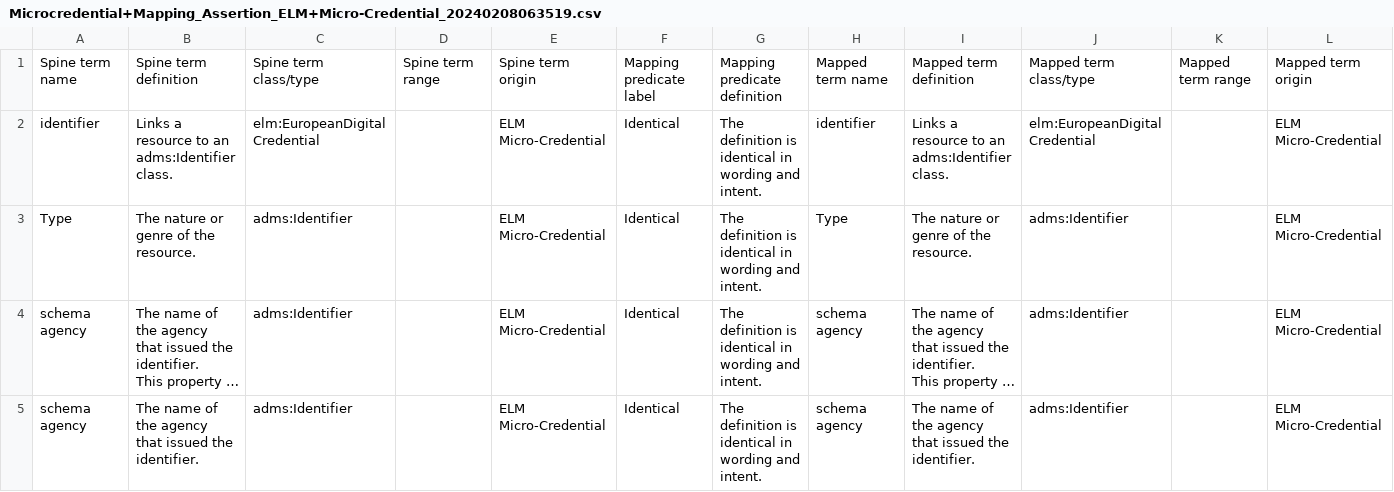
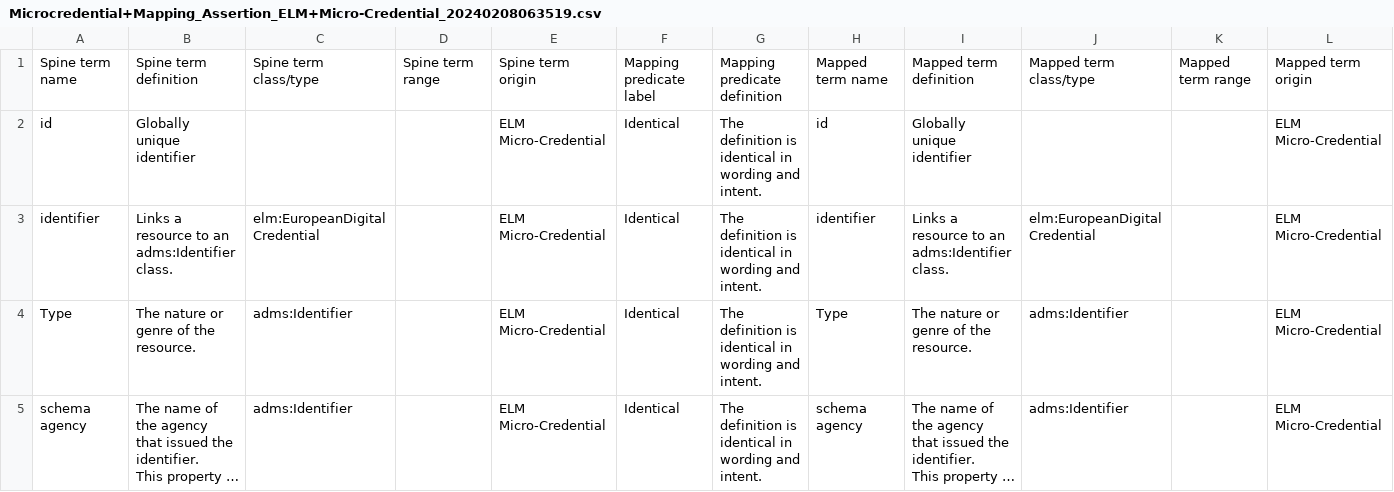
Before and after one commit to impierce/credential-converter, a CSV file: desm/assertion_csvs/Microcredential+Mapping_Assertion_ELM+Micro-Credential_20240208063519.csv, drawn as a sheet; only a part is shown; the shorter side is filled out with more unchanged rows; long unchanged cells end in …; rows hold the shown columns only; the diff names each change by its address in the sheet, - before the commit and + after, or states it on an @@ line.

```diff
--- a/desm/assertion_csvs/Microcredential+Mapping_Assertion_ELM+Micro-Credential_20240208063519.csv
+++ b/desm/assertion_csvs/Microcredential+Mapping_Assertion_ELM+Micro-Credential_20240208063519.csv
+row 2: id | Globally unique identifier |  |  | ELM Micro-Credential | Identical | The definition is identical in wording and intent. | id | Globally unique identifier |  |  | ELM Micro-Credential
```
Also changed, not shown: desm/assertion_csvs/Microcredential+Mapping_Assertion_Open+Badges+3.0_3.0_20240301181832.csv.
